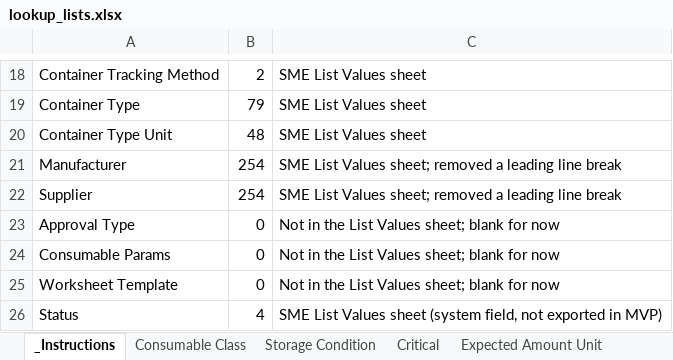
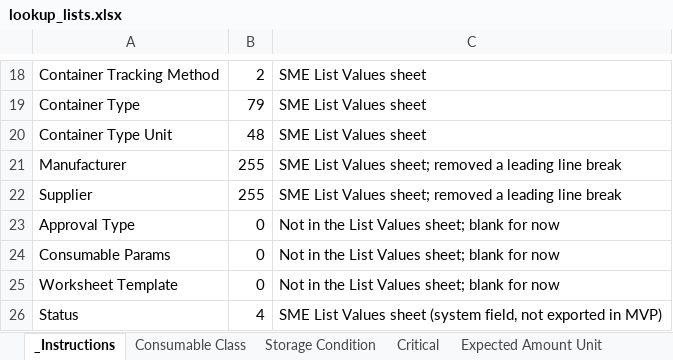
Before and after one commit to sbankesCC/BIOA_LIMS_MD_TOOL, an Excel workbook: clients/bioa/lookup_lists.xlsx, sheet _Instructions, drawn as a sheet; only a part is shown, gaps mark what is left out; values as stored, in another font and other column widths than the file's, no borders; the diff names each change by its address in the sheet, - before the commit and + after, or states it on an @@ line.

```diff
--- a/clients/bioa/lookup_lists.xlsx (sheet _Instructions)
+++ b/clients/bioa/lookup_lists.xlsx (sheet _Instructions)
-B21:B22: 254
+B21:B22: 255
```
Also changed, not shown: sheet Manufacturer, sheet Supplier, 2 other files.
